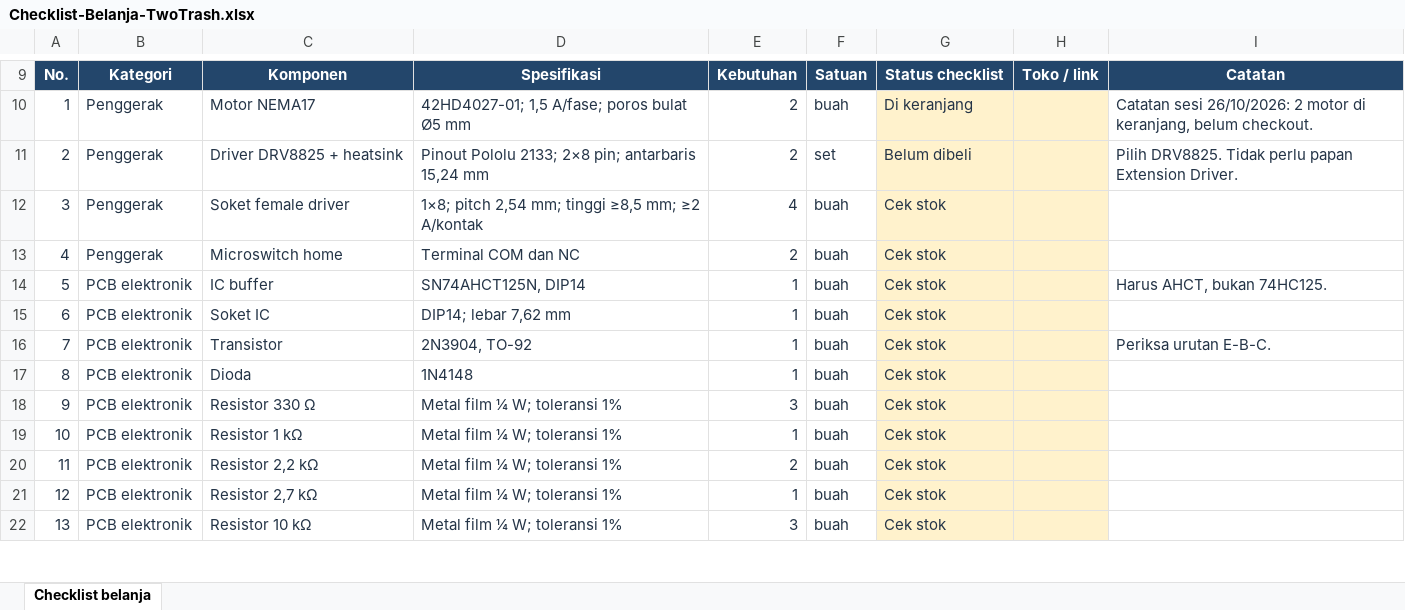
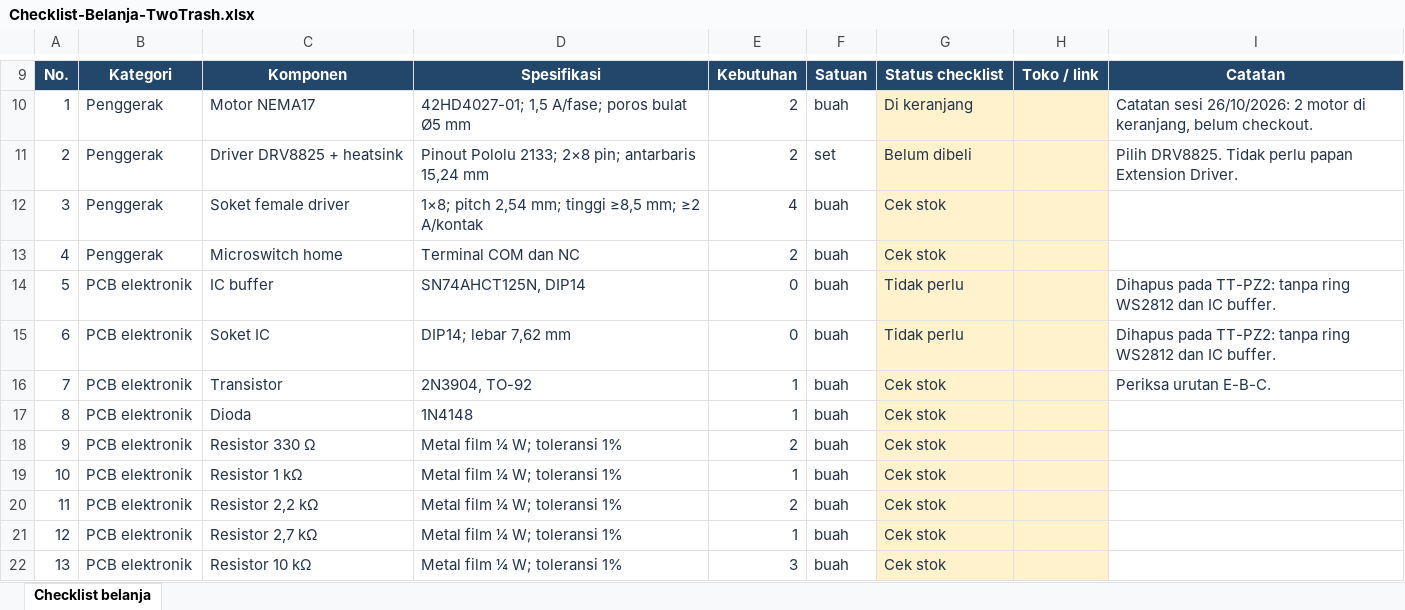
Before and after one commit to daffa261109/twotrash, an Excel workbook: outputs/01a1753b-8bbf-7951-a911-eb8185920cf5/Checklist-Belanja-TwoTrash.xlsx, sheet Checklist belanja, drawn as a sheet; only a part is shown, gaps mark what is left out; values as stored, in another font and other column widths than the file's, no borders; conditional formats and table styles not drawn; the diff covers the shown part only; the diff names each change by its address in the sheet, - before the commit and + after, or states it on an @@ line.

Commit message:
Perbarui PCB ke revisi TT-PZ2 tanpa ring LED dan IC buffer.

```diff
--- a/outputs/01a1753b-8bbf-7951-a911-eb8185920cf5/Checklist-Belanja-TwoTrash.xlsx (sheet Checklist belanja)
+++ b/outputs/01a1753b-8bbf-7951-a911-eb8185920cf5/Checklist-Belanja-TwoTrash.xlsx (sheet Checklist belanja)
-E14:E15: 1
+E14:E15: 0
-G14:G15: Cek stok
+G14:G15: Tidak perlu
-I14: Harus AHCT, bukan 74HC125.
+I14: Dihapus pada TT-PZ2: tanpa ring WS2812 dan IC buffer.
-I15: (empty)
+I15: Dihapus pada TT-PZ2: tanpa ring WS2812 dan IC buffer.
-E18: 3
+E18: 2
```
Also changed, not shown: 22 edited cells elsewhere in this sheet, 42 other files.
